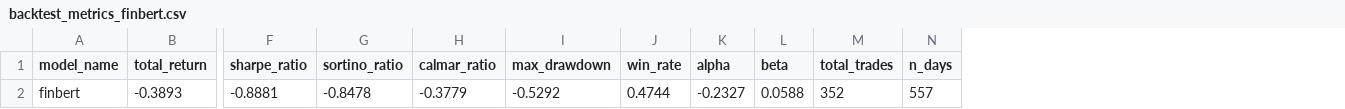
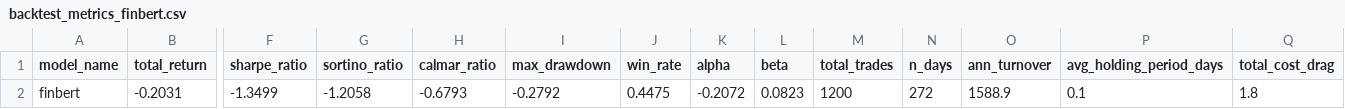
Before and after one commit to rathushanyogarasa/alphalens, a CSV file: results/metrics/backtest_metrics_finbert.csv, drawn as a sheet; only a part is shown, gaps mark what is left out; removed rows and columns are numbered as before the commit, all else as after; rows hold the shown columns only; the diff names each change by its address in the sheet, - before the commit and + after, or states it on an @@ line.

```diff
--- a/results/metrics/backtest_metrics_finbert.csv
+++ b/results/metrics/backtest_metrics_finbert.csv
+column O (ann_turnover), empty
+column P (avg_holding_period_days), empty
+column Q (total_cost_drag), empty
-row 2: finbert | -0.3893 | -0.8881 | -0.8478 | -0.3779 | -0.5292 | 0.4744 | -0.2327 | 0.0588 | 352 | 557
+row 2: finbert | -0.2031 | -1.3499 | -1.2058 | -0.6793 | -0.2792 | 0.4475 | -0.2072 | 0.0823 | 1200 | 272 | 1588.9 | 0.1 | 1.8
```
Also changed, not shown: results/metrics/backtest_metrics_vader.csv, results/metrics/diagnostics_ablation.csv, 37 other files.
